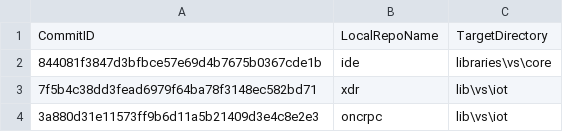
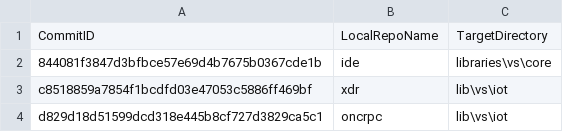
Before and after one commit to ATECoder/dn.onc.rpc, a CSV file: ExternalReposCommits.csv, drawn as a sheet.

```diff
--- a/ExternalReposCommits.csv
+++ b/ExternalReposCommits.csv
@@ -2,3 +2,3 @@ CommitID,LocalRepoName,TargetDirectory
 844081f3847d3bfbce57e69d4b7675b0367cde1b,ide,libraries\vs\core
-7f5b4c38dd3fead6979f64ba78f3148ec582bd71,xdr,lib\vs\iot
-3a880d31e11573ff9b6d11a5b21409d3e4c8e2e3,oncrpc,lib\vs\iot
+c8518859a7854f1bcdfd03e47053c5886ff469bf,xdr,lib\vs\iot
+d829d18d51599dcd318e445b8cf727d3829ca5c1,oncrpc,lib\vs\iot
```
Also changed, not shown: 1 other file.
